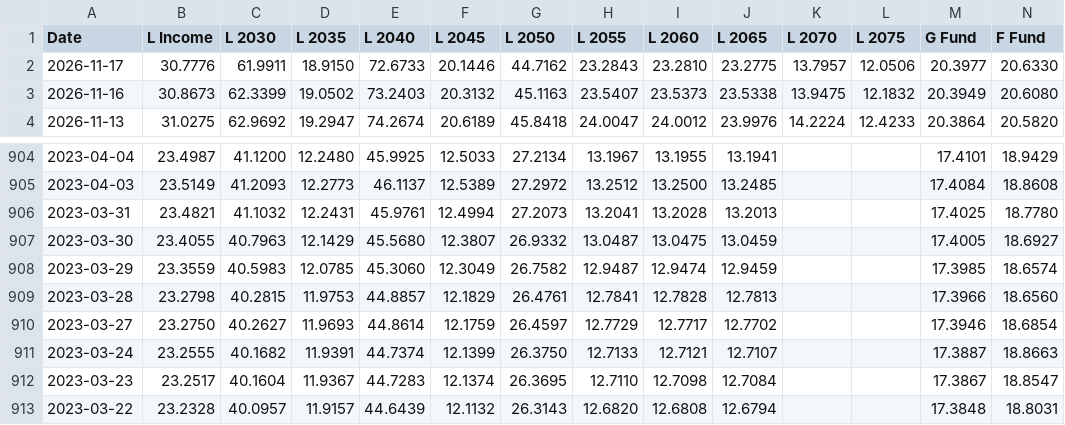
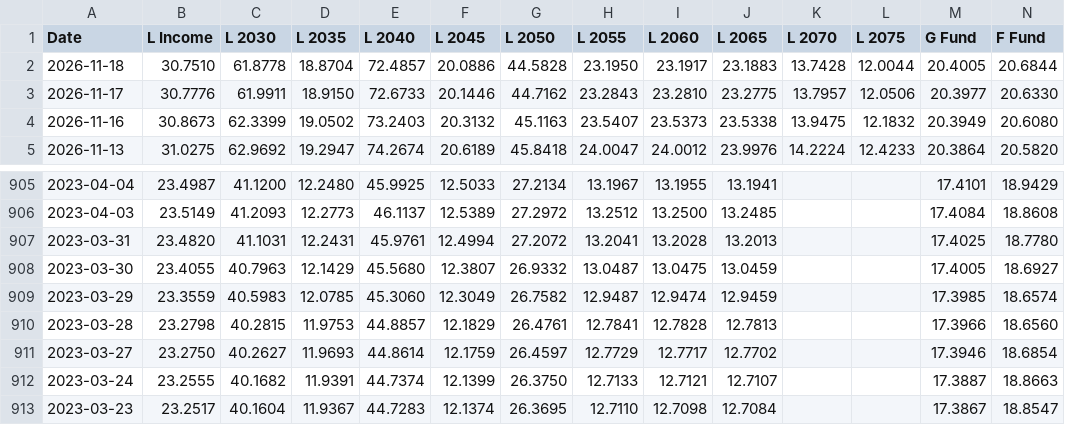
Before and after one commit to matanov/finportal, a CSV file: src/data/tsp/fund-price-history.csv, drawn as a sheet; only a part is shown, gaps mark what is left out; the shorter side is filled out with more unchanged rows; addresses are those after the commit; rows hold the shown columns only; the diff names each change by its address in the sheet, - before the commit and + after, or states it on an @@ line.

```diff
--- a/src/data/tsp/fund-price-history.csv
+++ b/src/data/tsp/fund-price-history.csv
+row 2: 2026-11-18 | 30.7510 | 61.8778 | 18.8704 | 72.4857 | 20.0886 | 44.5828 | 23.1950 | 23.1917 | 23.1883 | 13.7428 | 12.0044 | 20.4005 | 20.6844
-B907 (L Income): 23.4821
+B907 (L Income): 23.4820
-C907 (L 2030): 41.1032
+C907 (L 2030): 41.1031
-G907 (L 2050): 27.2073
+G907 (L 2050): 27.2072
```
Also changed, not shown: 17 other files.
